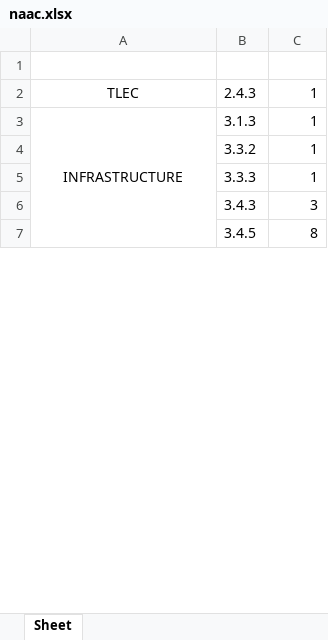
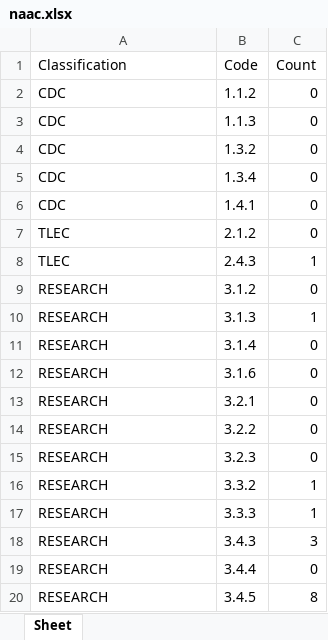
Before and after one commit to TheParadox543/Project_DriveReader, an Excel workbook: naac.xlsx, sheet Sheet, drawn as a sheet; only a part is shown; values as stored, in another font and other column widths than the file's, no borders; removed rows and columns are numbered as before the commit, all else as after; the diff covers the shown part only; the diff names each change by its address in the sheet, - before the commit and + after, or states it on an @@ line.

Commit message:
write all codes to excel sheet

```diff
--- a/naac.xlsx (sheet Sheet)
+++ b/naac.xlsx (sheet Sheet)
-row 1: (empty)
+row 1: Classification | Code | Count
+row 2: CDC | 1.1.2 | 0
+row 3: CDC | 1.1.3 | 0
+row 4: CDC | 1.3.2 | 0
+row 5: CDC | 1.3.4 | 0
+row 6: CDC | 1.4.1 | 0
+row 7: TLEC | 2.1.2 | 0
-A8 alignment: center
+A8 alignment: left
+row 9: RESEARCH | 3.1.2 | 0
-A10 (Classification): INFRASTRUCTURE
+A10 (Classification): RESEARCH
-A10 alignment: center
+A10 alignment: left
-A3:A9 merged
+row 11: RESEARCH | 3.1.4 | 0
+row 12: RESEARCH | 3.1.6 | 0
+row 13: RESEARCH | 3.2.1 | 0
+row 14: RESEARCH | 3.2.2 | 0
+row 15: RESEARCH | 3.2.3 | 0
-A16:A18 (Classification): (empty)
+A16:A18 (Classification): RESEARCH
+row 19: RESEARCH | 3.4.4 | 0
-A20 (Classification): (empty)
+A20 (Classification): RESEARCH
```
Also changed, not shown: 15 added rows and 2 edited cells elsewhere in this sheet, 1 other file.
